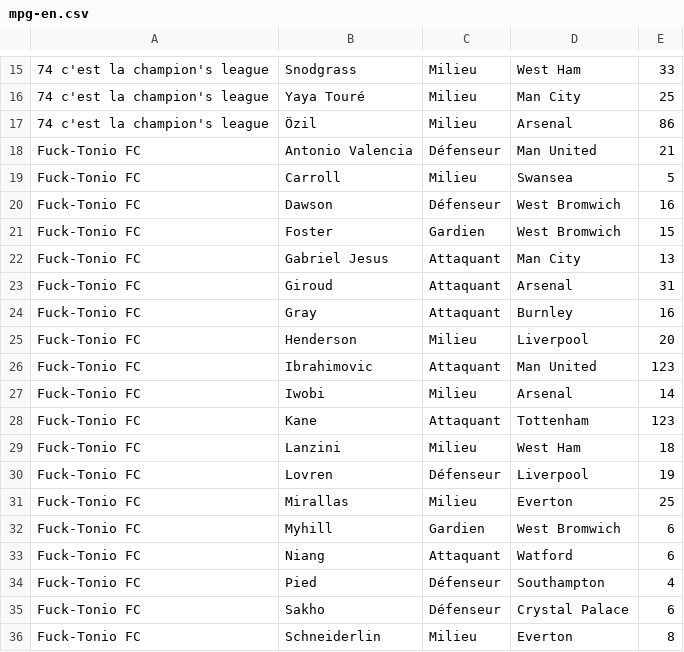
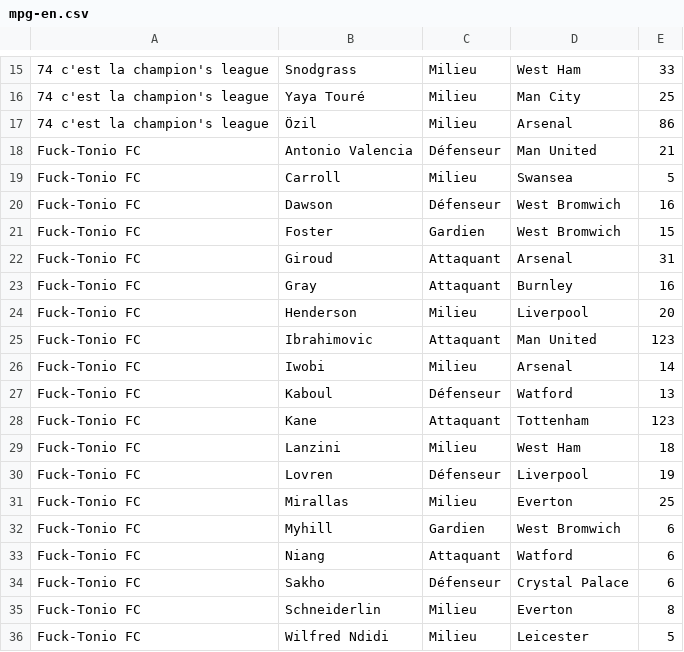
Before and after one commit to hdurix/mpg, a CSV file: mpg-en.csv, drawn as a sheet; only a part is shown, gaps mark what is left out; the shorter side is filled out with more unchanged rows.

Commit message:
automatical commit

```diff
--- a/mpg-en.csv
+++ b/mpg-en.csv
@@ -21,3 +21,2 @@ Fuck-Tonio FC;Dawson;Défenseur;West Bromwich;16
 Fuck-Tonio FC;Foster;Gardien;West Bromwich;15
-Fuck-Tonio FC;Gabriel Jesus;Attaquant;Man City;13
 Fuck-Tonio FC;Giroud;Attaquant;Arsenal;31
@@ -27,2 +26,3 @@ Fuck-Tonio FC;Ibrahimovic;Attaquant;Man United;123
 Fuck-Tonio FC;Iwobi;Milieu;Arsenal;14
+Fuck-Tonio FC;Kaboul;Défenseur;Watford;13
 Fuck-Tonio FC;Kane;Attaquant;Tottenham;123
@@ -33,3 +33,2 @@ Fuck-Tonio FC;Myhill;Gardien;West Bromwich;6
 Fuck-Tonio FC;Niang;Attaquant;Watford;6
-Fuck-Tonio FC;Pied;Défenseur;Southampton;4
 Fuck-Tonio FC;Sakho;Défenseur;Crystal Palace;6
```
